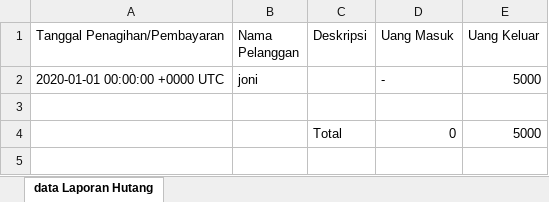
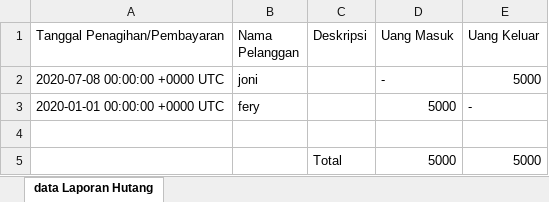
Before and after one commit to QiuRRQ/BukuDuit, an Excel workbook: file/laporanHutang.xlsx, sheet data Laporan Hutang, drawn as a sheet; values as stored, in another font and other column widths than the file's, no borders; addresses are those after the commit; the diff names each change by its address in the sheet, - before the commit and + after, or states it on an @@ line.

```diff
--- a/file/laporanHutang.xlsx (sheet data Laporan Hutang)
+++ b/file/laporanHutang.xlsx (sheet data Laporan Hutang)
-A2 (Tanggal Penagihan/Pembayaran): 2020-01-01 00:00:00 +0000 UTC
+A2 (Tanggal Penagihan/Pembayaran): 2020-07-08 00:00:00 +0000 UTC
+row 3: 2020-01-01 00:00:00 +0000 UTC | fery |  | 5000 | -
-D5 (Uang Masuk): 0
+D5 (Uang Masuk): 5000
```
Also changed, not shown: file/HutangPerPelanggan.xlsx, file/LaporanTransaksi.xlsx, 13 other files.
